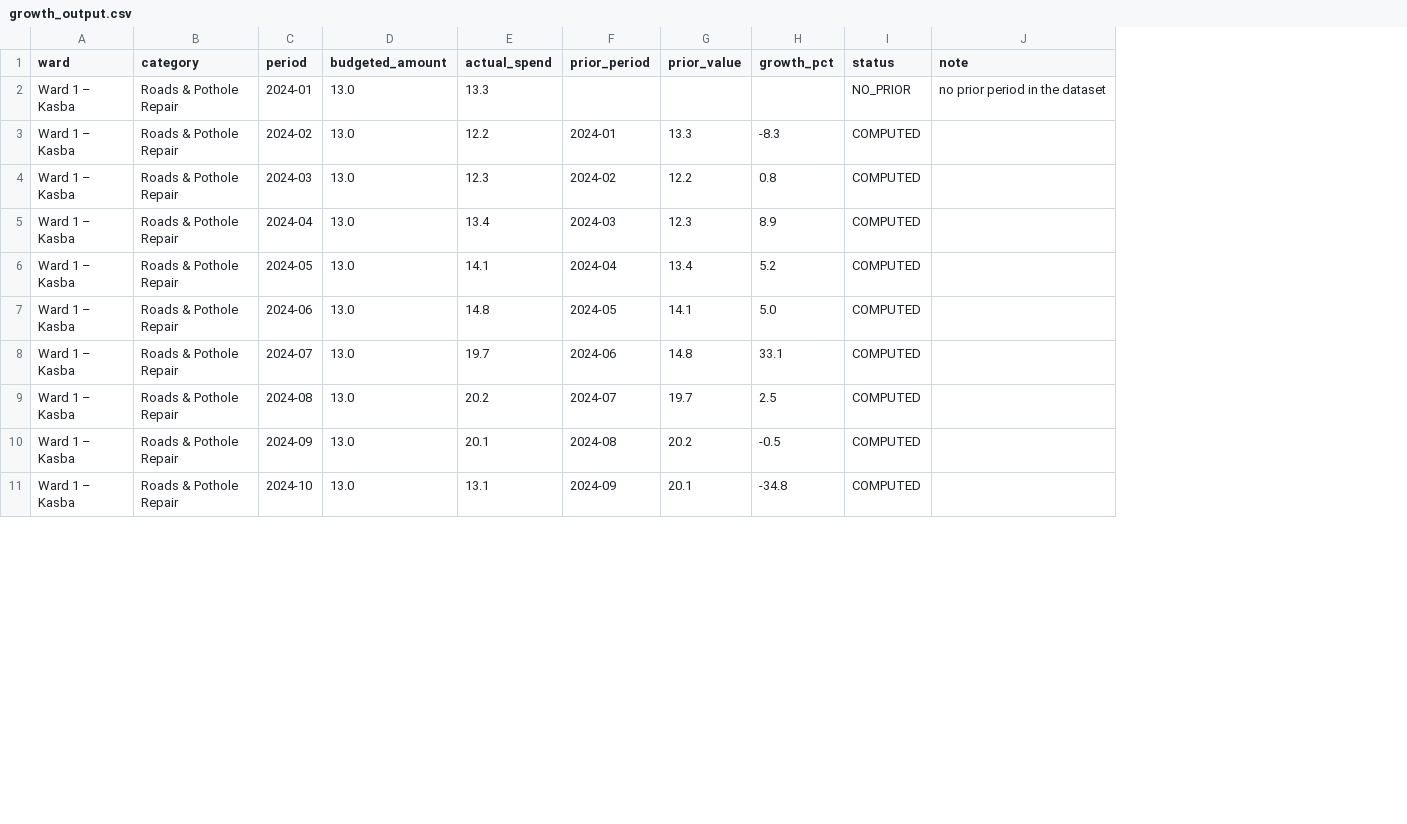
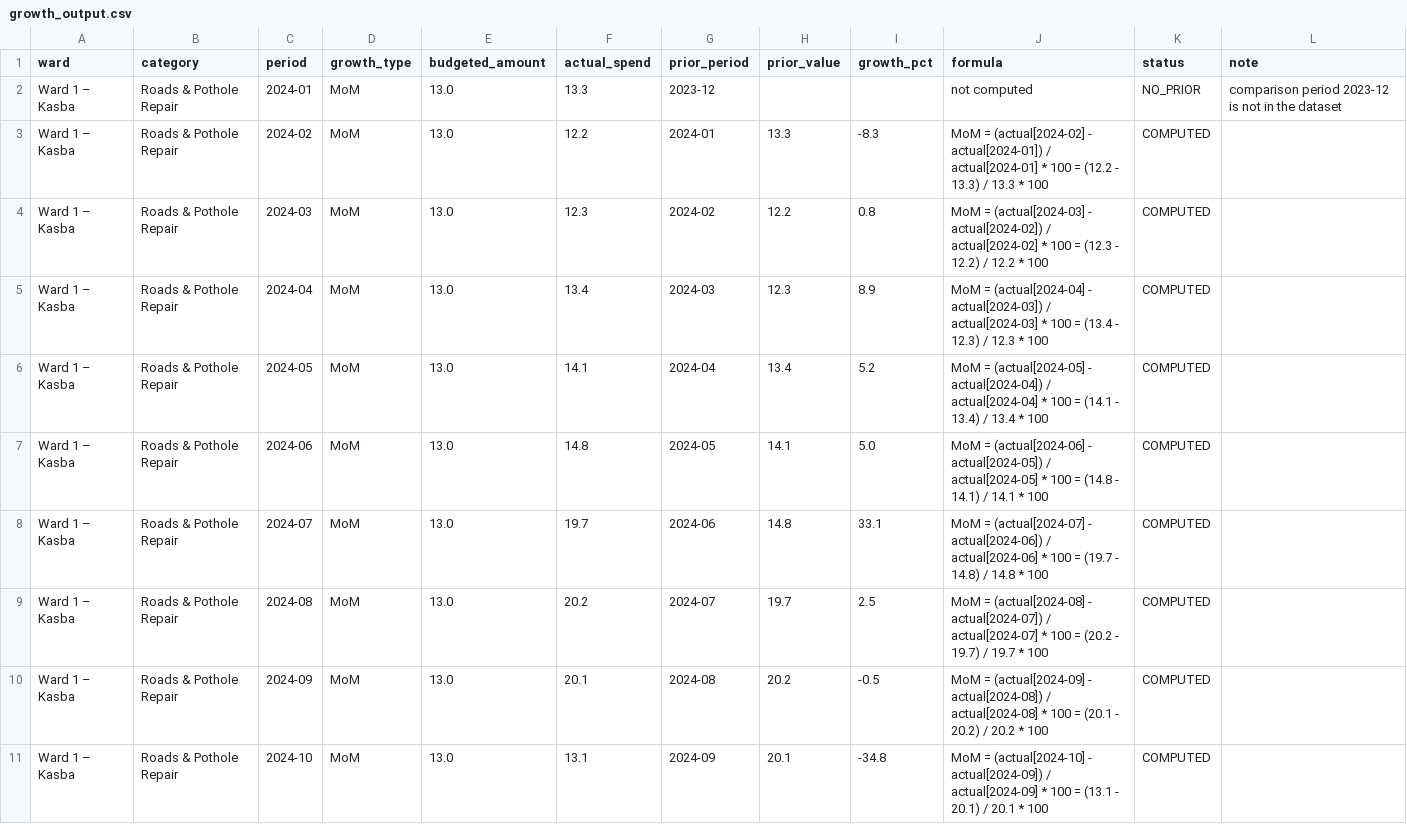
Before and after one commit to nasscomAI/prompt-to-production, a CSV file: uc-0c/growth_output.csv, drawn as a sheet; only a part is shown; addresses are those after the commit; the diff names each change by its address in the sheet, - before the commit and + after, or states it on an @@ line.

Commit message:
UC-0C Fix formula assumption: MoM was hardcoded so the tool never asked which growth figure was wanted → added FORMULA rule requiring --growth-type, refusal with exit code 4, per-row formula column, and skills.md

```diff
--- a/uc-0c/growth_output.csv
+++ b/uc-0c/growth_output.csv
+column D (growth_type), rows 2-11: all MoM
+column J (formula), rows 2-11: not computed | MoM = (actual[2024-02] - actual[2024-01]) / actual[2024-01] * 100 = (12.2 - 13.3) / 13.3 * 100 | MoM = (actual[2024-03] - actual[2024-02]) / actual[2024-02] * 100 = (12.3 - 12.2) / 12.2 * 100 | MoM = (actual[2024-04] - actual[2024-03]) / actual[2024-03] * 100 = (13.4 - 12.3) / 12.3 * 100 | MoM = (actual[2024-05] - actual[2024-04]) / actual[2024-04] * 100 = (14.1 - 13.4) / 13.4 * 100 | MoM = (actual[2024-06] - actual[2024-05]) / actual[2024-05] * 100 = (14.8 - 14.1) / 14.1 * 100 | MoM = (actual[2024-07] - actual[2024-06]) / actual[2024-06] * 100 = (19.7 - 14.8) / 14.8 * 100 | MoM = (actual[2024-08] - actual[2024-07]) / actual[2024-07] * 100 = (20.2 - 19.7) / 19.7 * 100 | MoM = (actual[2024-09] - actual[2024-08]) / actual[2024-08] * 100 = (20.1 - 20.2) / 20.2 * 100 | MoM = (actual[2024-10] - actual[2024-09]) / actual[2024-09] * 100 = (13.1 - 20.1) / 20.1 * 100
-G2 (prior_period): (empty)
+G2 (prior_period): 2023-12
-L2 (note): no prior period in the dataset
+L2 (note): comparison period 2023-12 is not in the dataset
```
Also changed, not shown: 3 other files.
